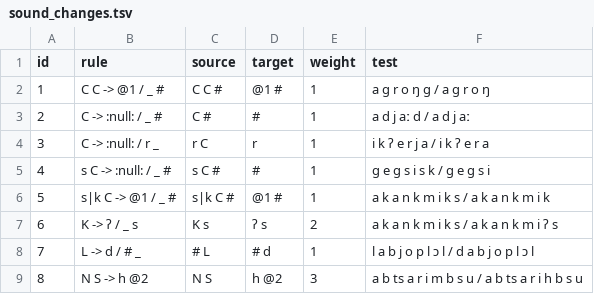
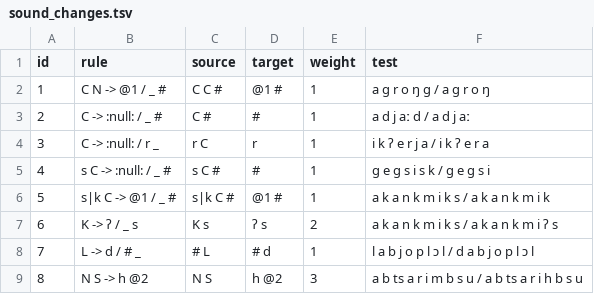
Before and after one commit to tresoldi/cambio, a TSV file: resources/sound_changes.tsv, drawn as a sheet; only a part is shown.

```diff
--- a/resources/sound_changes.tsv
+++ b/resources/sound_changes.tsv
@@ -1,3 +1,3 @@
 id	rule	source	target	weight	test
-1	C C -> @1 / _ #	C C #	@1 #	1	a g r o ŋ g / a g r o ŋ
+1	C N -> @1 / _ #	C C #	@1 #	1	a g r o ŋ g / a g r o ŋ
 2	C -> :null: / _ #	C #	#	1	a d j aː d / a d j aː
```
Also changed, not shown: resources/translations.tsv, 2 other files.
